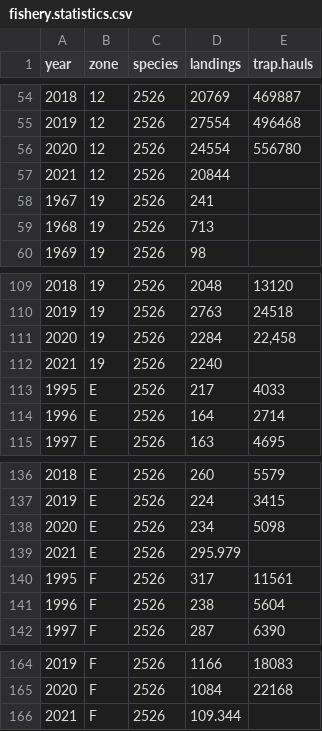
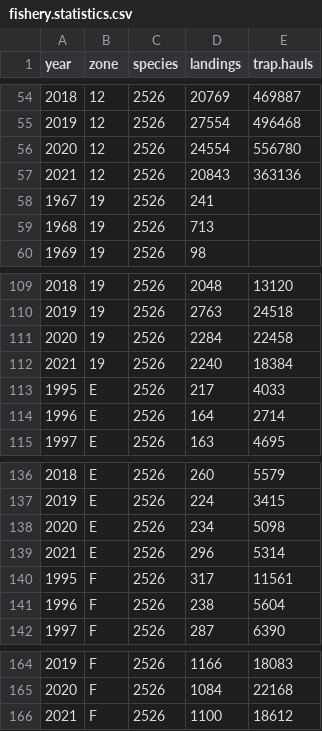
Before and after one commit to TobieSurette/gulf.data, a CSV file: inst/extdata/fishery.statistics.csv, drawn as a sheet; only a part is shown, gaps mark what is left out.

```diff
--- a/inst/extdata/fishery.statistics.csv
+++ b/inst/extdata/fishery.statistics.csv
@@ -56,3 +56,3 @@ year,zone,species,landings,trap.hauls
 2020,12,2526,24554,556780
-2021,12,2526,20844,
+2021,12,2526,20843,363136
 1967,19,2526,241,
@@ -110,4 +110,4 @@ year,zone,species,landings,trap.hauls
 2019,19,2526,2763,24518
-2020,19,2526,2284,"22,458"
-2021,19,2526,2240,
+2020,19,2526,2284,22458
+2021,19,2526,2240,18384
 1995,E,2526,217,4033
@@ -138,3 +138,3 @@ year,zone,species,landings,trap.hauls
 2020,E,2526,234,5098
-2021,E,2526,295.979,
+2021,E,2526,296,5314
 1995,F,2526,317,11561
@@ -165,2 +165,2 @@ year,zone,species,landings,trap.hauls
 2020,F,2526,1084,22168
-2021,F,2526,109.344,
+2021,F,2526,1100,18612
```
Also changed, not shown: inst/extdata/fishing.season.csv, 2 other files.
